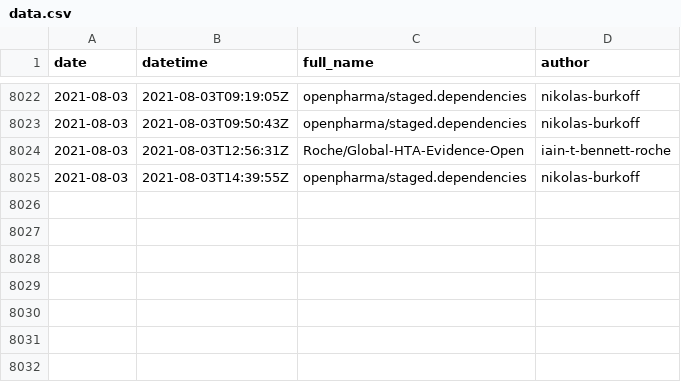
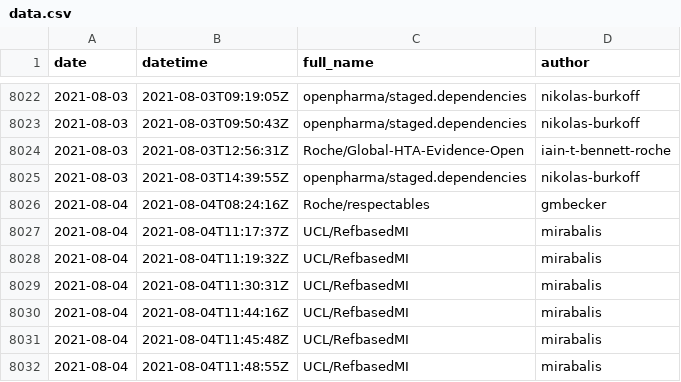
Before and after one commit to openpharma/openpharma_log, a CSV file: all-commits/data.csv, drawn as a sheet; only a part is shown, gaps mark what is left out.

Commit message:
update all-commits

```diff
--- a/all-commits/data.csv
+++ b/all-commits/data.csv
@@ -8025 +8025,8 @@
 2021-08-03,"2021-08-03T14:39:55Z","openpharma/staged.dependencies","nikolas-burkoff"
+2021-08-04,"2021-08-04T08:24:16Z","Roche/respectables","gmbecker"
+2021-08-04,"2021-08-04T11:17:37Z","UCL/RefbasedMI","mirabalis"
+2021-08-04,"2021-08-04T11:19:32Z","UCL/RefbasedMI","mirabalis"
+2021-08-04,"2021-08-04T11:30:31Z","UCL/RefbasedMI","mirabalis"
+2021-08-04,"2021-08-04T11:44:16Z","UCL/RefbasedMI","mirabalis"
+2021-08-04,"2021-08-04T11:45:48Z","UCL/RefbasedMI","mirabalis"
+2021-08-04,"2021-08-04T11:48:55Z","UCL/RefbasedMI","mirabalis"
```
Also changed, not shown: 3 other files.
